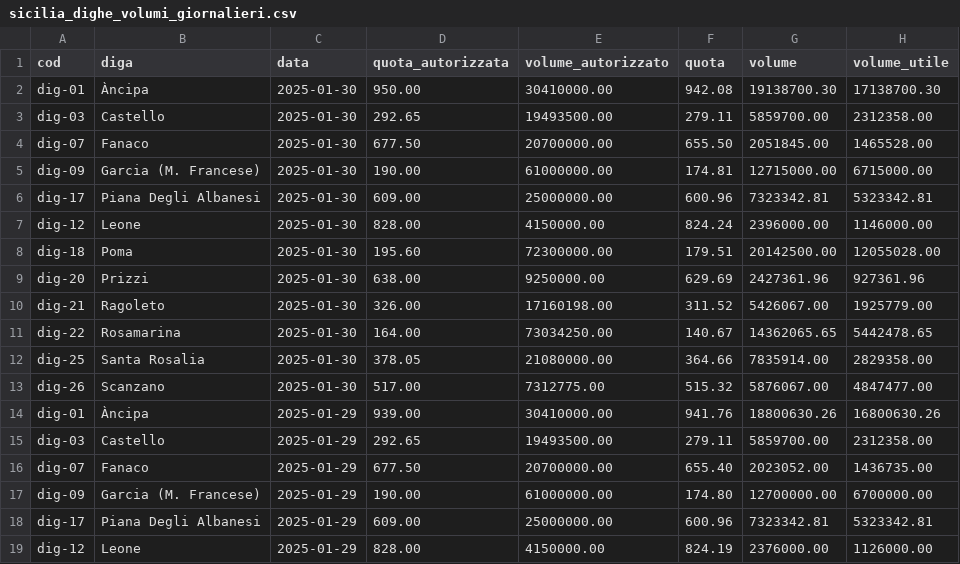
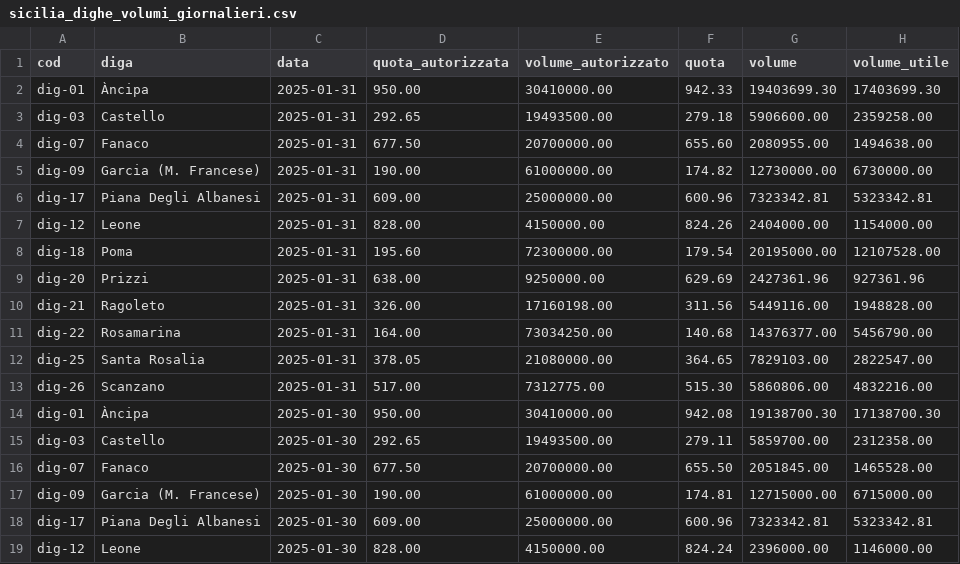
Before and after one commit to opendatasicilia/emergenza-idrica-sicilia, a CSV file: risorse/sicilia_dighe_volumi_giornalieri.csv, drawn as a sheet; only a part is shown; the shorter side is filled out with more unchanged rows; the diff names each change by its address in the sheet, - before the commit and + after, or states it on an @@ line.

```diff
--- a/risorse/sicilia_dighe_volumi_giornalieri.csv
+++ b/risorse/sicilia_dighe_volumi_giornalieri.csv
+row 2: dig-01 | Àncipa | 2025-01-31 | 950.00 | 30410000.00 | 942.33 | 19403699.30 | 17403699.30
+row 3: dig-03 | Castello | 2025-01-31 | 292.65 | 19493500.00 | 279.18 | 5906600.00 | 2359258.00
+row 4: dig-07 | Fanaco | 2025-01-31 | 677.50 | 20700000.00 | 655.60 | 2080955.00 | 1494638.00
+row 5: dig-09 | Garcia (M. Francese) | 2025-01-31 | 190.00 | 61000000.00 | 174.82 | 12730000.00 | 6730000.00
+row 6: dig-17 | Piana Degli Albanesi | 2025-01-31 | 609.00 | 25000000.00 | 600.96 | 7323342.81 | 5323342.81
+row 7: dig-12 | Leone | 2025-01-31 | 828.00 | 4150000.00 | 824.26 | 2404000.00 | 1154000.00
+row 8: dig-18 | Poma | 2025-01-31 | 195.60 | 72300000.00 | 179.54 | 20195000.00 | 12107528.00
+row 9: dig-20 | Prizzi | 2025-01-31 | 638.00 | 9250000.00 | 629.69 | 2427361.96 | 927361.96
+row 10: dig-21 | Ragoleto | 2025-01-31 | 326.00 | 17160198.00 | 311.56 | 5449116.00 | 1948828.00
+row 11: dig-22 | Rosamarina | 2025-01-31 | 164.00 | 73034250.00 | 140.68 | 14376377.00 | 5456790.00
+row 12: dig-25 | Santa Rosalia | 2025-01-31 | 378.05 | 21080000.00 | 364.65 | 7829103.00 | 2822547.00
+row 13: dig-26 | Scanzano | 2025-01-31 | 517.00 | 7312775.00 | 515.30 | 5860806.00 | 4832216.00
```
Also changed, not shown: 4 other files.
